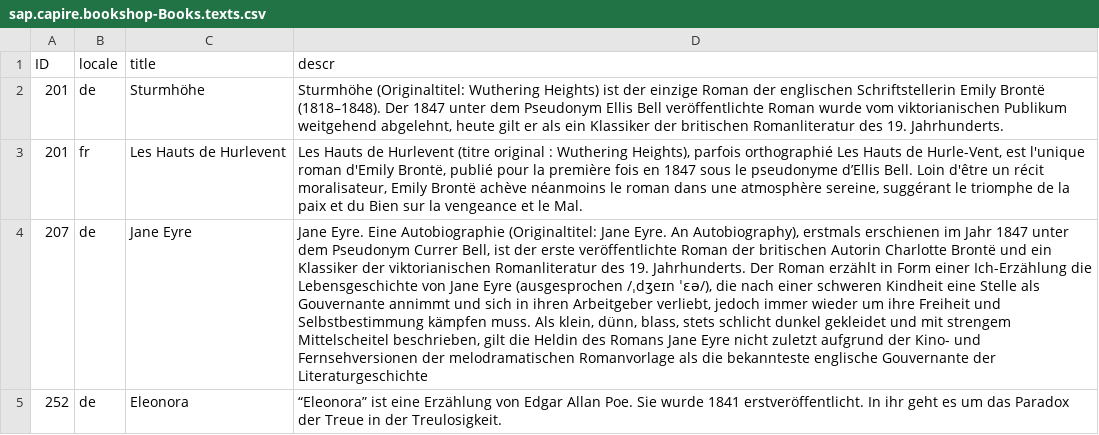
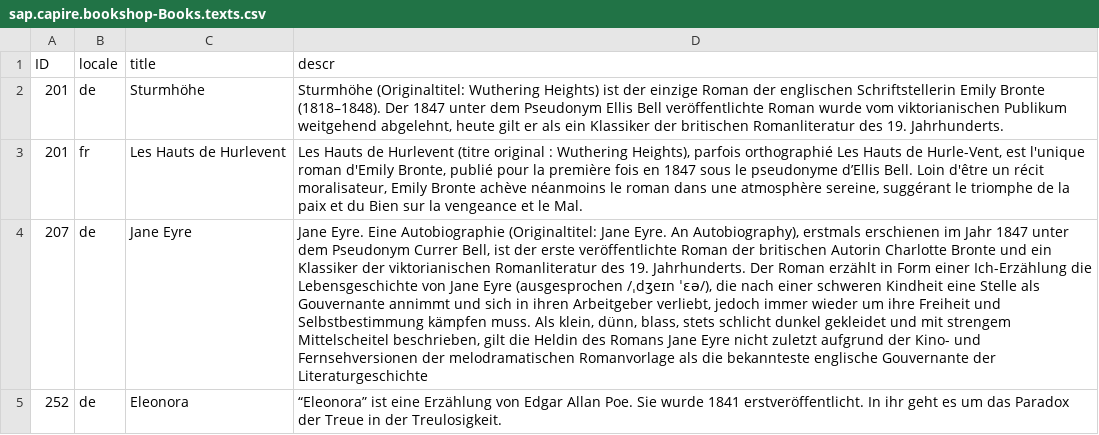
Before and after one commit to cipriano-sanchez/bookshop, a CSV file: db/data/sap.capire.bookshop-Books.texts.csv, drawn as a sheet; the diff names each change by its address in the sheet, - before the commit and + after, or states it on an @@ line.

```diff
--- a/db/data/sap.capire.bookshop-Books.texts.csv
+++ b/db/data/sap.capire.bookshop-Books.texts.csv
-D2 (descr): …Schriftstellerin Emily Brontë (1818–1848). Der…
+D2 (descr): …Schriftstellerin Emily Bronte (1818–1848). Der…
-D3 (descr): …roman d'Emily Brontë, publié pour la première fois en 1847 sous le pseudonyme d’Ellis Bell. Loin d'être un récit moralisateur, Emily Brontë achève néanmoins…
+D3 (descr): …roman d'Emily Bronte, publié pour la première fois en 1847 sous le pseudonyme d’Ellis Bell. Loin d'être un récit moralisateur, Emily Bronte achève néanmoins…
-D4 (descr): …Autorin Charlotte Brontë und ein…
+D4 (descr): …Autorin Charlotte Bronte und ein…
```
Also changed, not shown: db/data/sap.capire.bookshop-Authors.csv, db/data/sap.capire.bookshop-Books.csv, 6 other files.
